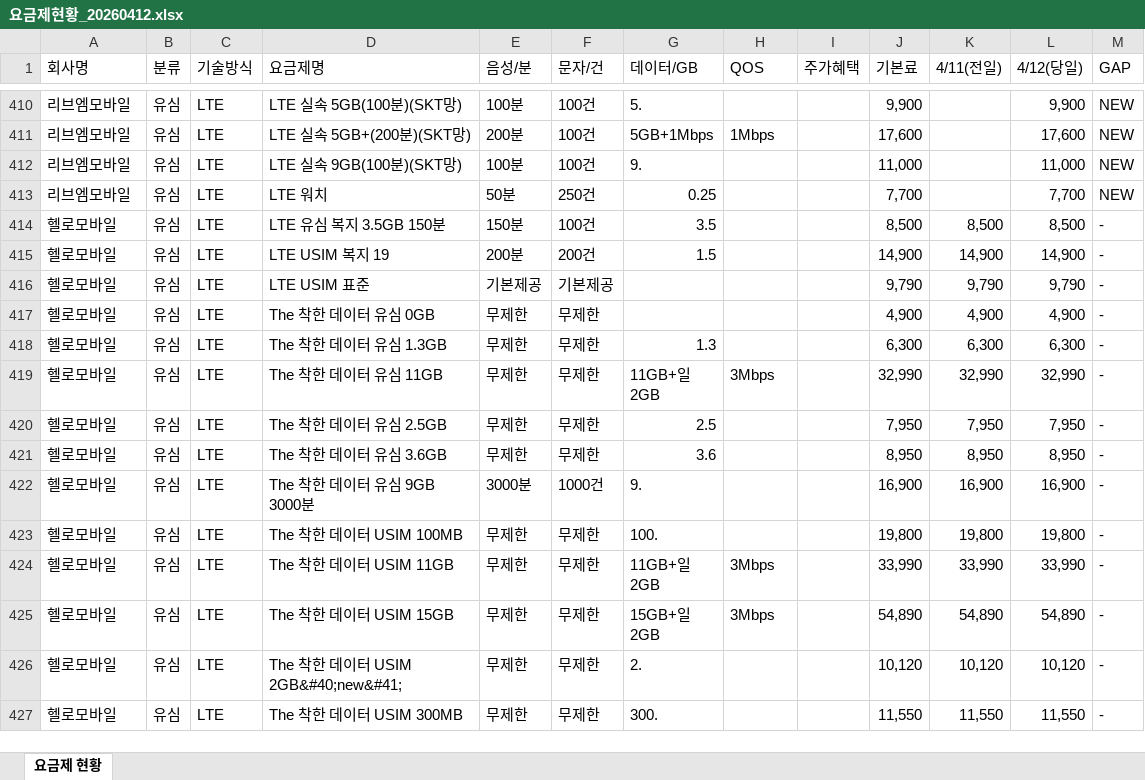
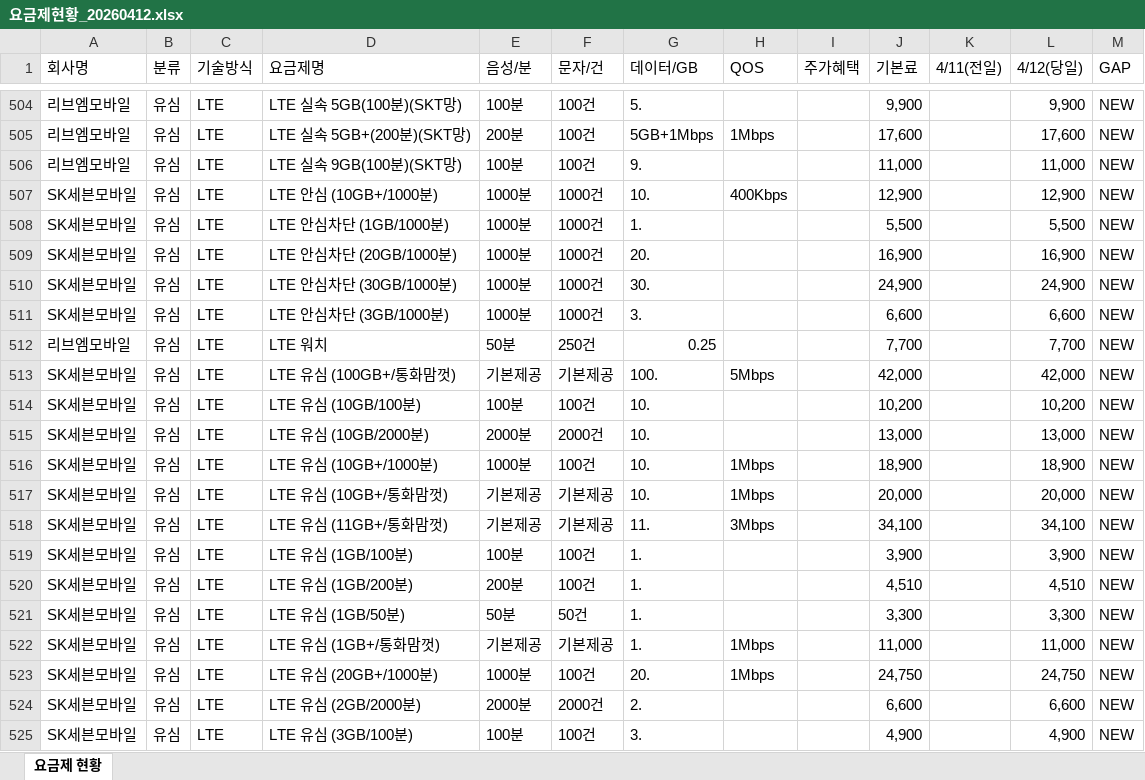
Before and after one commit to z1zuu106-creator/ktm-crawler, an Excel workbook: output/요금제현황_20260412.xlsx, sheet 요금제 현황, drawn as a sheet; only a part is shown, gaps mark what is left out; the shorter side is filled out with more unchanged rows; values as stored, in another font and other column widths than the file's, no cell formats; the diff covers the shown part only; the diff names each change by its address in the sheet, - before the commit and + after, or states it on an @@ line.

```diff
--- a/output/요금제현황_20260412.xlsx (sheet 요금제 현황)
+++ b/output/요금제현황_20260412.xlsx (sheet 요금제 현황)
+row 507: SK세븐모바일 | 유심 | LTE | LTE 안심 (10GB+/1000분) | 1000분 | 1000건 | 10. | 400Kbps |  | 12,900 |  | 12,900 | NEW
+row 508: SK세븐모바일 | 유심 | LTE | LTE 안심차단 (1GB/1000분) | 1000분 | 1000건 | 1. |  |  | 5,500 |  | 5,500 | NEW
+row 509: SK세븐모바일 | 유심 | LTE | LTE 안심차단 (20GB/1000분) | 1000분 | 1000건 | 20. |  |  | 16,900 |  | 16,900 | NEW
+row 510: SK세븐모바일 | 유심 | LTE | LTE 안심차단 (30GB/1000분) | 1000분 | 1000건 | 30. |  |  | 24,900 |  | 24,900 | NEW
+row 511: SK세븐모바일 | 유심 | LTE | LTE 안심차단 (3GB/1000분) | 1000분 | 1000건 | 3. |  |  | 6,600 |  | 6,600 | NEW
+row 513: SK세븐모바일 | 유심 | LTE | LTE 유심 (100GB+/통화맘껏) | 기본제공 | 기본제공 | 100. | 5Mbps |  | 42,000 |  | 42,000 | NEW
+row 514: SK세븐모바일 | 유심 | LTE | LTE 유심 (10GB/100분) | 100분 | 100건 | 10. |  |  | 10,200 |  | 10,200 | NEW
+row 515: SK세븐모바일 | 유심 | LTE | LTE 유심 (10GB/2000분) | 2000분 | 2000건 | 10. |  |  | 13,000 |  | 13,000 | NEW
+row 516: SK세븐모바일 | 유심 | LTE | LTE 유심 (10GB+/1000분) | 1000분 | 100건 | 10. | 1Mbps |  | 18,900 |  | 18,900 | NEW
+row 517: SK세븐모바일 | 유심 | LTE | LTE 유심 (10GB+/통화맘껏) | 기본제공 | 기본제공 | 10. | 1Mbps |  | 20,000 |  | 20,000 | NEW
+row 518: SK세븐모바일 | 유심 | LTE | LTE 유심 (11GB+/통화맘껏) | 기본제공 | 기본제공 | 11. | 3Mbps |  | 34,100 |  | 34,100 | NEW
+row 519: SK세븐모바일 | 유심 | LTE | LTE 유심 (1GB/100분) | 100분 | 100건 | 1. |  |  | 3,900 |  | 3,900 | NEW
+row 520: SK세븐모바일 | 유심 | LTE | LTE 유심 (1GB/200분) | 200분 | 100건 | 1. |  |  | 4,510 |  | 4,510 | NEW
+row 521: SK세븐모바일 | 유심 | LTE | LTE 유심 (1GB/50분) | 50분 | 50건 | 1. |  |  | 3,300 |  | 3,300 | NEW
+row 522: SK세븐모바일 | 유심 | LTE | LTE 유심 (1GB+/통화맘껏) | 기본제공 | 기본제공 | 1. | 1Mbps |  | 11,000 |  | 11,000 | NEW
+row 523: SK세븐모바일 | 유심 | LTE | LTE 유심 (20GB+/1000분) | 1000분 | 100건 | 20. | 1Mbps |  | 24,750 |  | 24,750 | NEW
+row 524: SK세븐모바일 | 유심 | LTE | LTE 유심 (2GB/2000분) | 2000분 | 2000건 | 2. |  |  | 6,600 |  | 6,600 | NEW
+row 525: SK세븐모바일 | 유심 | LTE | LTE 유심 (3GB/100분) | 100분 | 100건 | 3. |  |  | 4,900 |  | 4,900 | NEW
```
Also changed, not shown: 105 added rows elsewhere in this sheet, cell formats, 12 other files.
